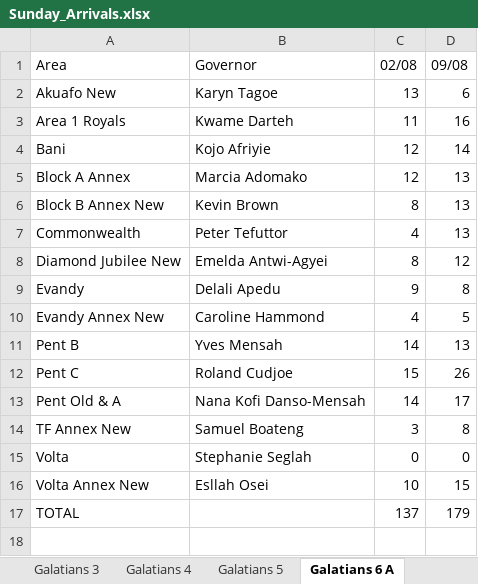
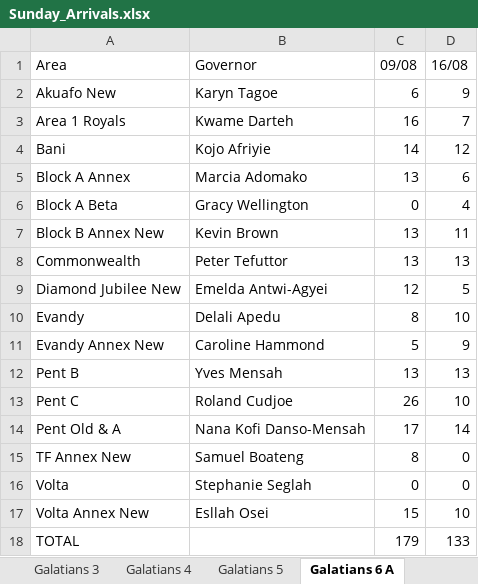
Before and after one commit to dabick14/midweekdata, an Excel workbook: Sunday_Arrivals.xlsx, sheet Galatians 6 A, drawn as a sheet; values as stored, in another font and other column widths than the file's, no borders; removed rows and columns are numbered as before the commit, all else as after; the diff names each change by its address in the sheet, - before the commit and + after, or states it on an @@ line.

```diff
--- a/Sunday_Arrivals.xlsx (sheet Galatians 6 A)
+++ b/Sunday_Arrivals.xlsx (sheet Galatians 6 A)
-column C (02/08), rows 2-17: 13 | 11 | 12 | 12 | 8 | 4 | 8 | 9 | 4 | 14 | 15 | 14 | 3 | 0 | 10 | 137
+column D (16/08), rows 2-5: 9 | 7 | 12 | 6; rows 7-18: 11 | 13 | 5 | 10 | 9 | 13 | 10 | 14 | 0 | 0 | 10 | 133
+row 6: Block A Beta | Gracy Wellington | 0 | 4
```
Also changed, not shown: sheet Galatians 1, sheet Galatians 10, sheet Colossians 1, sheet Colossians 4, sheet Galatians 4, sheet Colossians 3, 9 more sheets.
